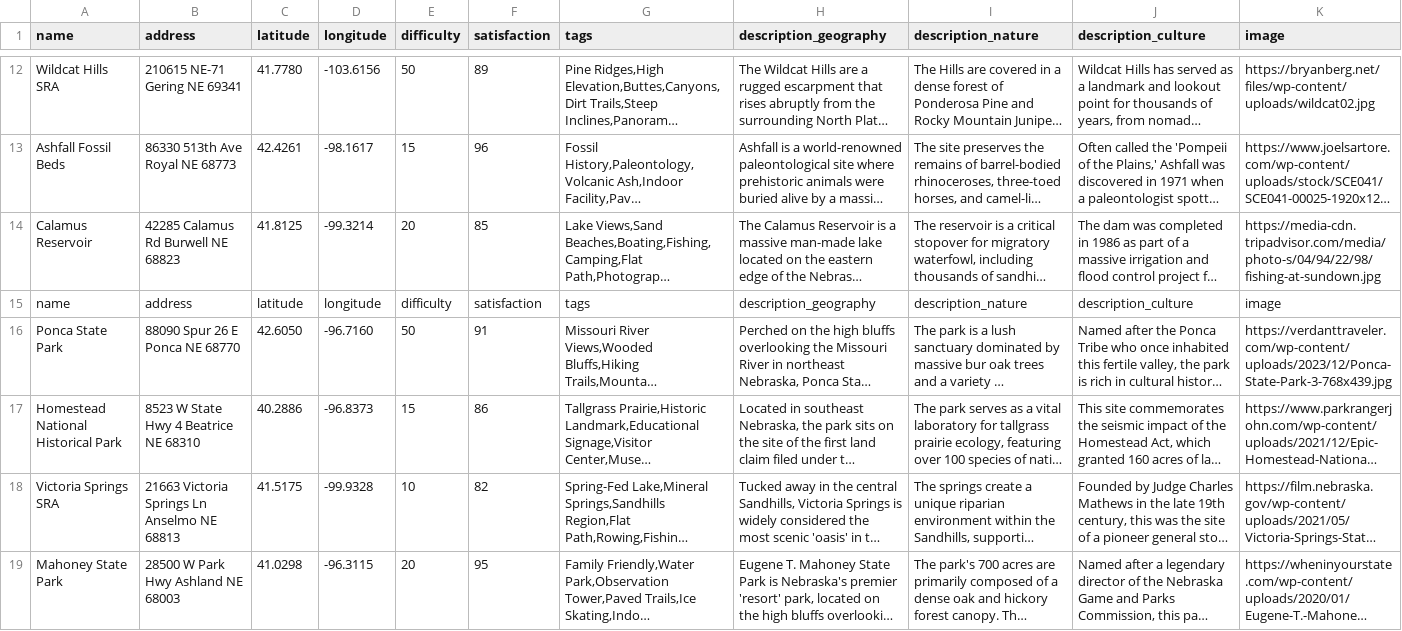
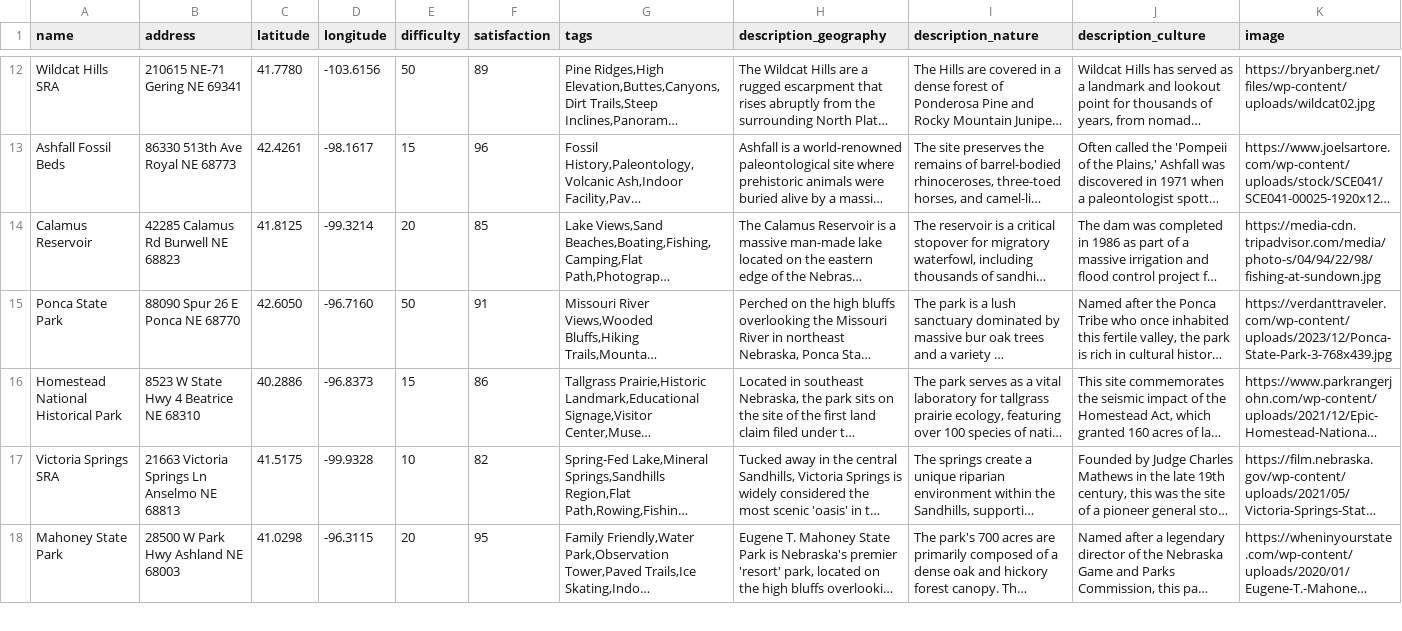
Before and after one commit to UnknownKiOriginal/TheNebraskaGuide, a CSV file: Locations.csv, drawn as a sheet; only a part is shown, gaps mark what is left out; long unchanged cells end in …; the diff names each change by its address in the sheet, - before the commit and + after, or states it on an @@ line.

Commit message:
Removed extra header line

```diff
--- a/Locations.csv
+++ b/Locations.csv
-row 15: name | address | latitude | longitude | difficulty | satisfaction | tags | description_geography | description_nature | description_culture | image
```
